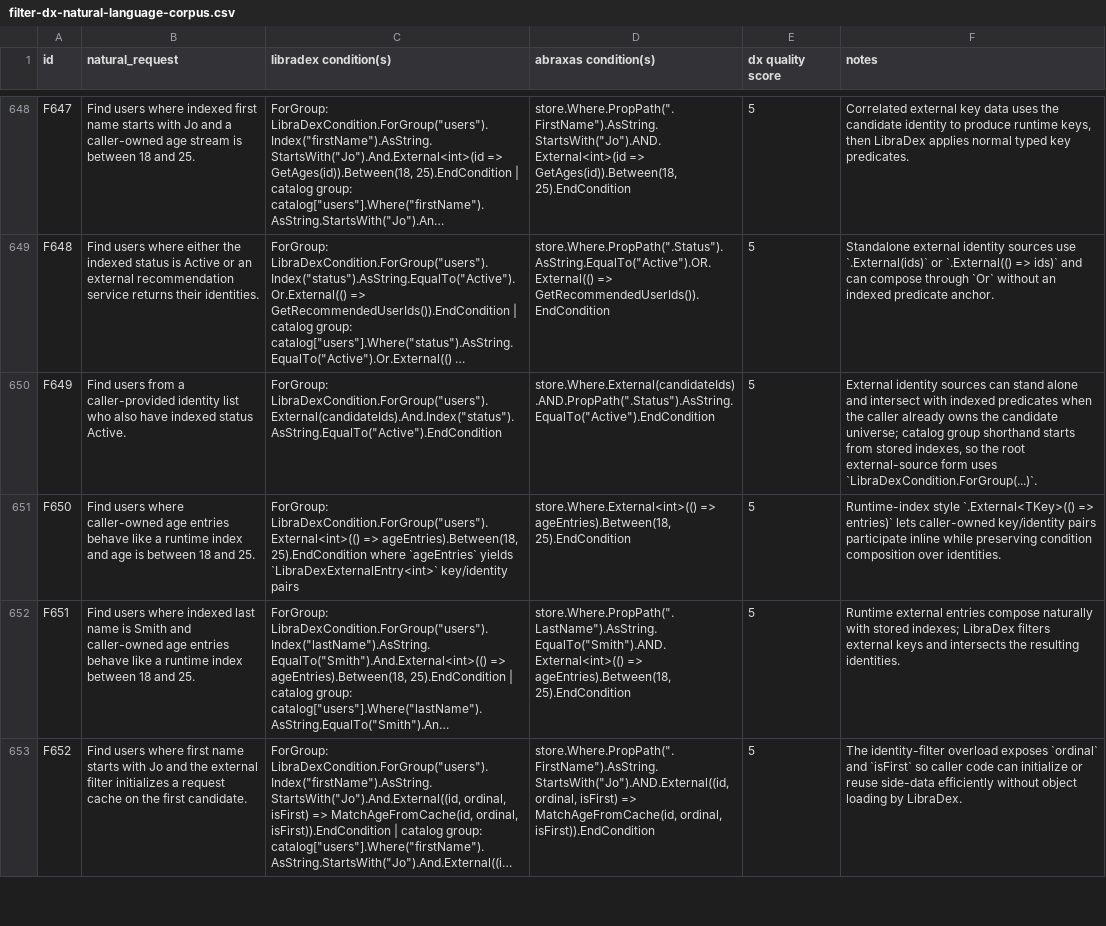
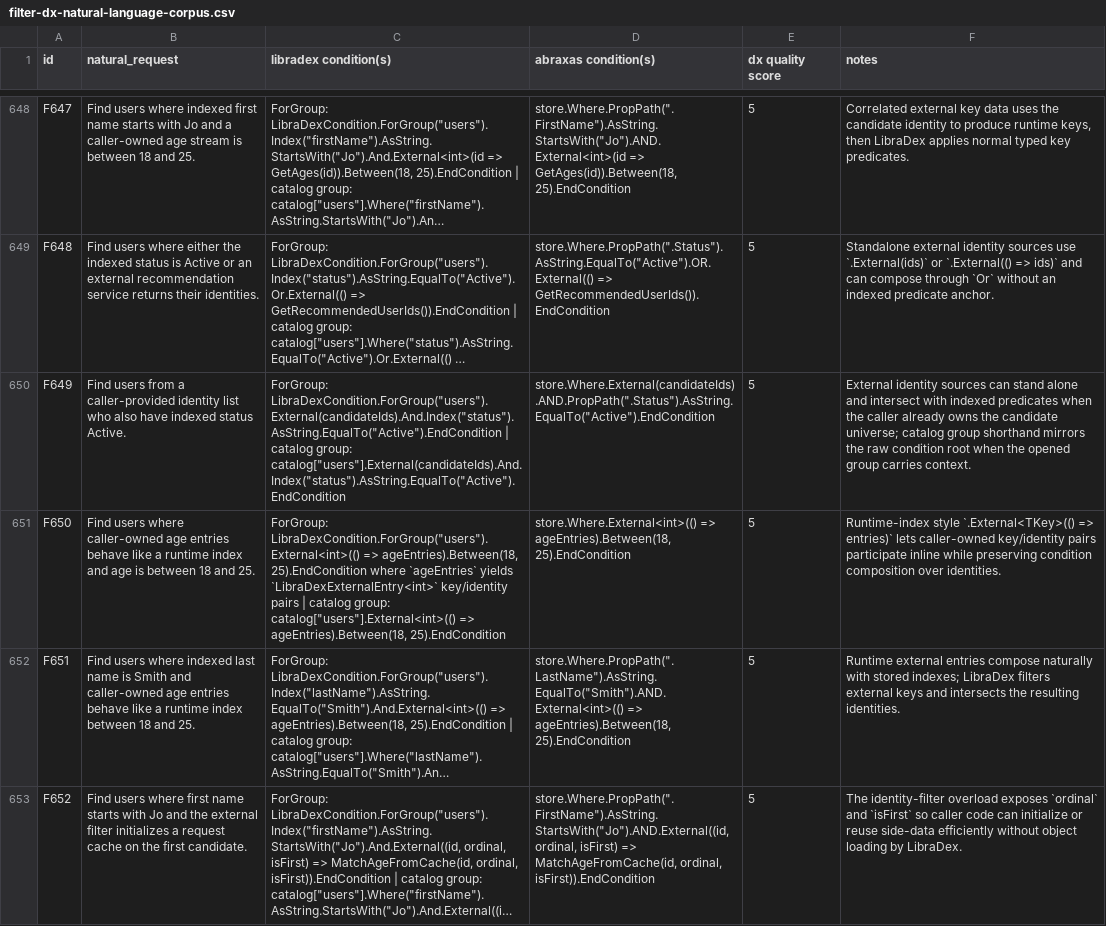
Before and after one commit to alt160/LibraDex, a CSV file: artifacts/filter-dx-natural-language-corpus.csv, drawn as a sheet; only a part is shown, gaps mark what is left out; long unchanged cells end in …; the diff names each change by its address in the sheet, - before the commit and + after, or states it on an @@ line.

Commit message:
Add catalog external condition stubs

```diff
--- a/artifacts/filter-dx-natural-language-corpus.csv
+++ b/artifacts/filter-dx-natural-language-corpus.csv
-C650 (libradex condition(s)): ForGroup: LibraDexCondition.ForGroup("users").External(candidateIds).And.Index("status").AsString.EqualTo("Active").EndCondition
+C650 (libradex condition(s)): ForGroup: LibraDexCondition.ForGroup("users").External(candidateIds).And.Index("status").AsString.EqualTo("Active").EndCondition | catalog group: catalog["users"].External(candidateIds).And.Index("status").AsString.EqualTo("Active").EndCondition
-F650 (notes): …group shorthand starts from stored indexes, so the root external-source form uses `LibraDexCondition.ForGroup(...)`.
+F650 (notes): …group shorthand mirrors the raw condition root when the opened group carries context.
-C651 (libradex condition(s)): …key/identity pairs
+C651 (libradex condition(s)): …key/identity pairs | catalog group: catalog["users"].External<int>(() => ageEntries).Between(18, 25).EndCondition
```
Also changed, not shown: 5 other files.
